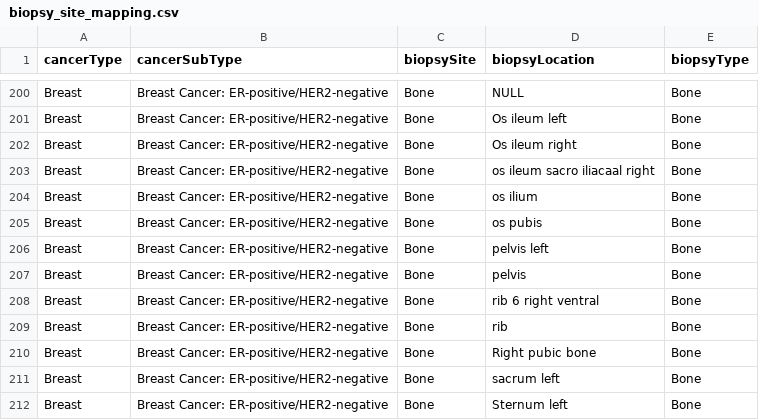
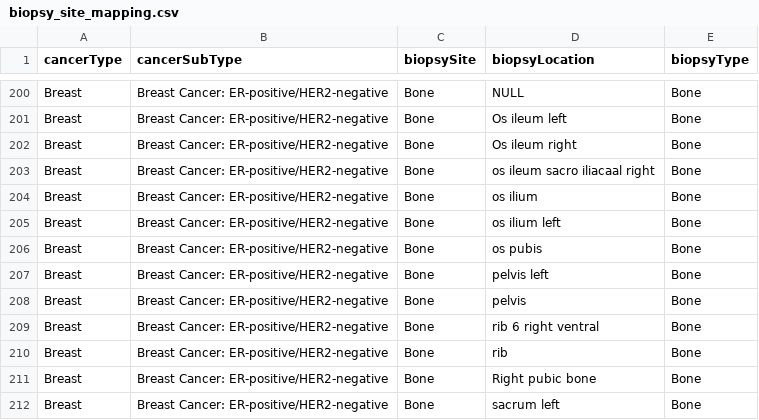
Before and after one commit to hartwigmedical/hmftools, a CSV file: patient-db/src/main/resources/biopsy_site_mapping.csv, drawn as a sheet; only a part is shown, gaps mark what is left out; the shorter side is filled out with more unchanged rows; the diff names each change by its address in the sheet, - before the commit and + after, or states it on an @@ line.

Commit message:
Added one mapping

```diff
--- a/patient-db/src/main/resources/biopsy_site_mapping.csv
+++ b/patient-db/src/main/resources/biopsy_site_mapping.csv
+row 205: Breast | Breast Cancer: ER-positive/HER2-negative | Bone | os ilium left | Bone
```
